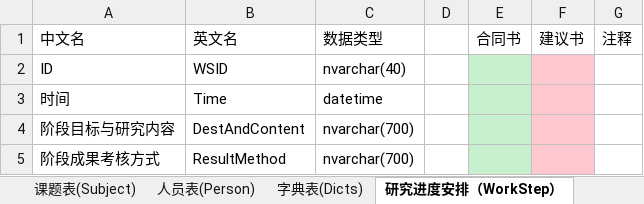
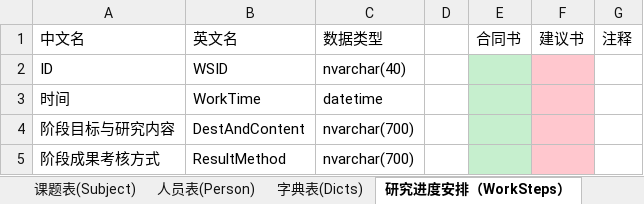
Before and after one commit to wcss2010/PublicManager, an Excel workbook: Code/PublicManager/PublicManager/汇总数据表.xlsx, sheet 研究进度安排（WorkSteps）, drawn as a sheet; values as stored, in another font and other column widths than the file's, no borders; the diff names each change by its address in the sheet, - before the commit and + after, or states it on an @@ line.

Commit message:
...

```diff
--- a/Code/PublicManager/PublicManager/汇总数据表.xlsx (sheet 研究进度安排（WorkSteps）)
+++ b/Code/PublicManager/PublicManager/汇总数据表.xlsx (sheet 研究进度安排（WorkSteps）)
-sheet tab: 研究进度安排（WorkStep）
+sheet tab: 研究进度安排（WorkSteps）
-B3: Time
+B3: WorkTime
```
